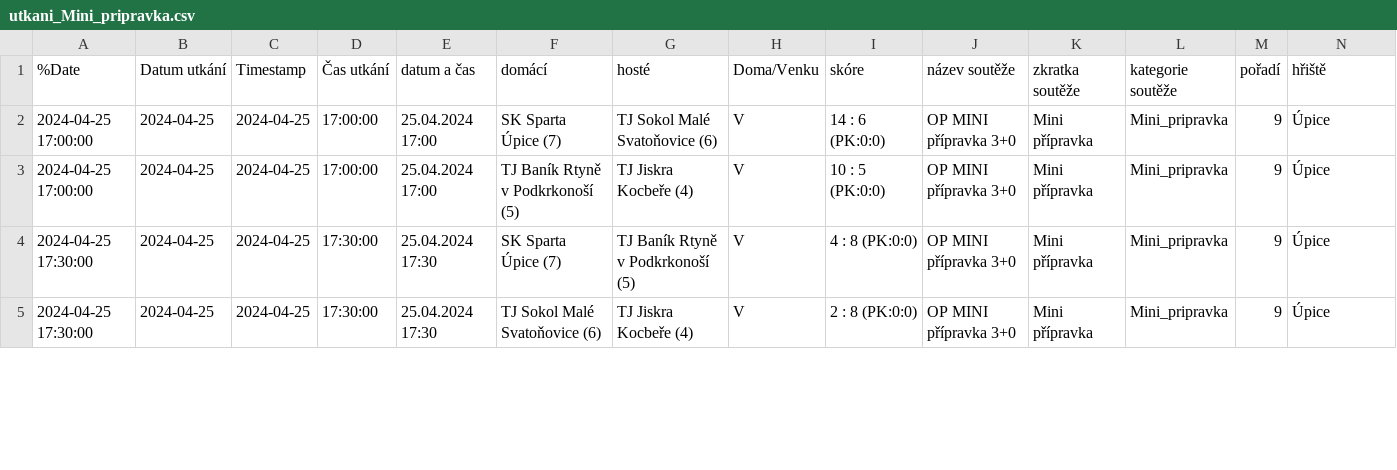
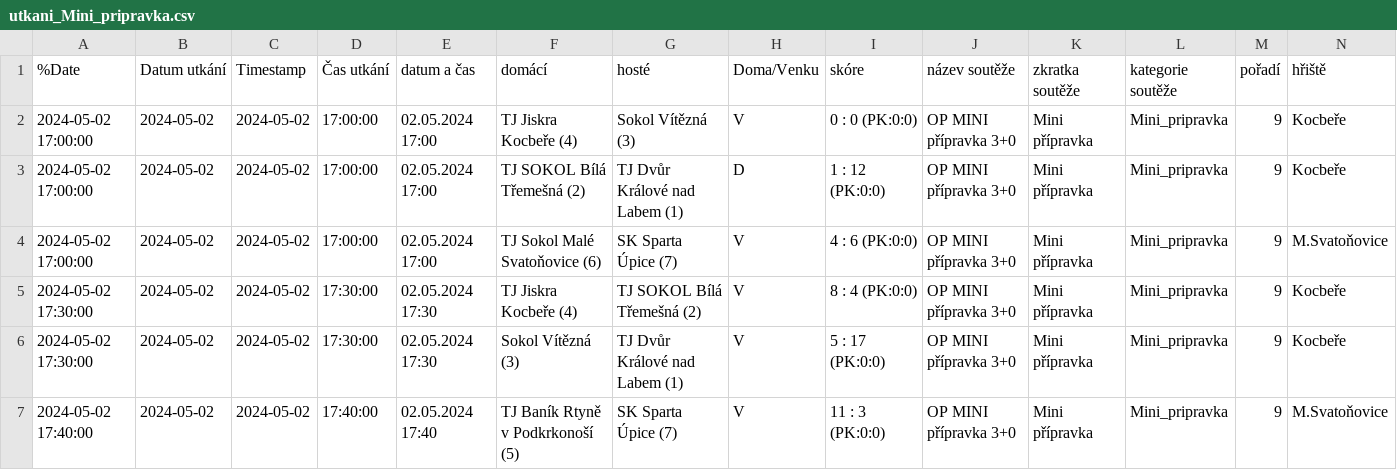
Before and after one commit to MustafaHadzi/bt_matches, a CSV file: utkani_Mini_pripravka.csv, drawn as a sheet; only a part is shown; addresses are those after the commit; rows hold the shown columns only; the diff covers the shown part only; the diff names each change by its address in the sheet, - before the commit and + after, or states it on an @@ line.

Commit message:
Committing file utkani_Mini_pripravka.csv

```diff
--- a/utkani_Mini_pripravka.csv
+++ b/utkani_Mini_pripravka.csv
-A2 (%Date): 2024-04-25 17:00:00
+A2 (%Date): 2024-05-02 17:00:00
-B2 (Datum utkání): 2024-04-25
+B2 (Datum utkání): 2024-05-02
-C2 (Timestamp): 2024-04-25
+C2 (Timestamp): 2024-05-02
-E2 (datum a čas): 25.04.2024 17:00
+E2 (datum a čas): 02.05.2024 17:00
-F2 (domácí): SK Sparta Úpice (7)
+F2 (domácí): TJ Jiskra Kocbeře (4)
-G2 (hosté): TJ Sokol Malé Svatoňovice (6)
+G2 (hosté): Sokol Vítězná (3)
-I2 (skóre): 14 : 6 (PK:0:0)
+I2 (skóre): 0 : 0 (PK:0:0)
-N2 (hřiště): Úpice
+N2 (hřiště): Kocbeře
+row 3: 2024-05-02 17:00:00 | 2024-05-02 | 2024-05-02 | 17:00:00 | 02.05.2024 17:00 | TJ SOKOL Bílá Třemešná (2) | TJ Dvůr Králové nad Labem (1) | D | 1 : 12 (PK:0:0) | OP MINI přípravka 3+0 | Mini přípravka | Mini_pripravka | 9 | Kocbeře
-A4 (%Date): 2024-04-25 17:00:00
+A4 (%Date): 2024-05-02 17:00:00
-B4:B6 (Datum utkání): 2024-04-25
+B4:B6 (Datum utkání): 2024-05-02
-C4:C6 (Timestamp): 2024-04-25
+C4:C6 (Timestamp): 2024-05-02
-E4 (datum a čas): 25.04.2024 17:00
+E4 (datum a čas): 02.05.2024 17:00
-F4 (domácí): TJ Baník Rtyně v Podkrkonoší (5)
+F4 (domácí): TJ Sokol Malé Svatoňovice (6)
-G4 (hosté): TJ Jiskra Kocbeře (4)
+G4 (hosté): SK Sparta Úpice (7)
-I4 (skóre): 10 : 5 (PK:0:0)
+I4 (skóre): 4 : 6 (PK:0:0)
-N4 (hřiště): Úpice
+N4 (hřiště): M.Svatoňovice
-A5:A6 (%Date): 2024-04-25 17:30:00
+A5:A6 (%Date): 2024-05-02 17:30:00
-E5:E6 (datum a čas): 25.04.2024 17:30
+E5:E6 (datum a čas): 02.05.2024 17:30
-F5 (domácí): SK Sparta Úpice (7)
+F5 (domácí): TJ Jiskra Kocbeře (4)
-G5 (hosté): TJ Baník Rtyně v Podkrkonoší (5)
+G5 (hosté): TJ SOKOL Bílá Třemešná (2)
-I5 (skóre): 4 : 8 (PK:0:0)
+I5 (skóre): 8 : 4 (PK:0:0)
-N5:N6 (hřiště): Úpice
+N5:N6 (hřiště): Kocbeře
-F6 (domácí): TJ Sokol Malé Svatoňovice (6)
+F6 (domácí): Sokol Vítězná (3)
-G6 (hosté): TJ Jiskra Kocbeře (4)
+G6 (hosté): TJ Dvůr Králové nad Labem (1)
-I6 (skóre): 2 : 8 (PK:0:0)
+I6 (skóre): 5 : 17 (PK:0:0)
+row 7: 2024-05-02 17:40:00 | 2024-05-02 | 2024-05-02 | 17:40:00 | 02.05.2024 17:40 | TJ Baník Rtyně v Podkrkonoší (5) | SK Sparta Úpice (7) | V | 11 : 3 (PK:0:0) | OP MINI přípravka 3+0 | Mini přípravka | Mini_pripravka | 9 | M.Svatoňovice
```
Also changed, not shown: 1 added row, 3 removed rows and 15 edited cells elsewhere in this file.
